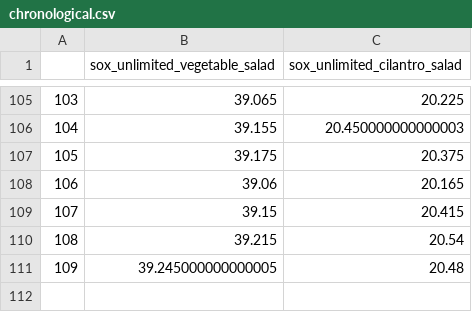
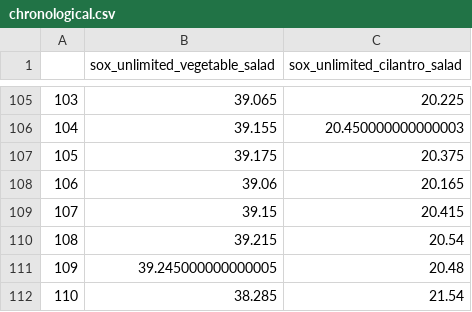
Before and after one commit to microprediction/microactors-causality, a CSV file: data/sox_unlimited_vegetable_salad/chronological.csv, drawn as a sheet; only a part is shown, gaps mark what is left out.

```diff
--- a/data/sox_unlimited_vegetable_salad/chronological.csv
+++ b/data/sox_unlimited_vegetable_salad/chronological.csv
@@ -111 +111,2 @@
 109,39.245000000000005,20.48
+110,38.285,21.54
```
Also changed, not shown: data/emojitracker-twitter-cat_face/chronological.csv, data/emojitracker-twitter-kissing_face_with_closed_eyes/chronological.csv, 43 other files.
